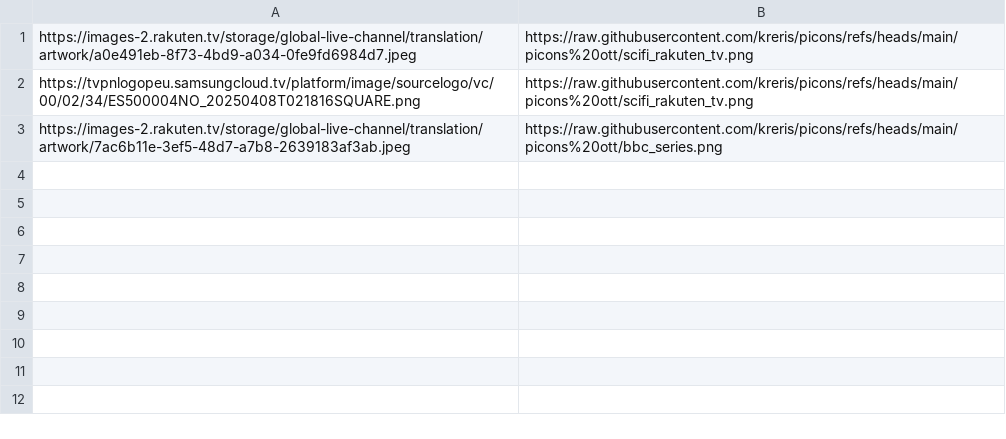
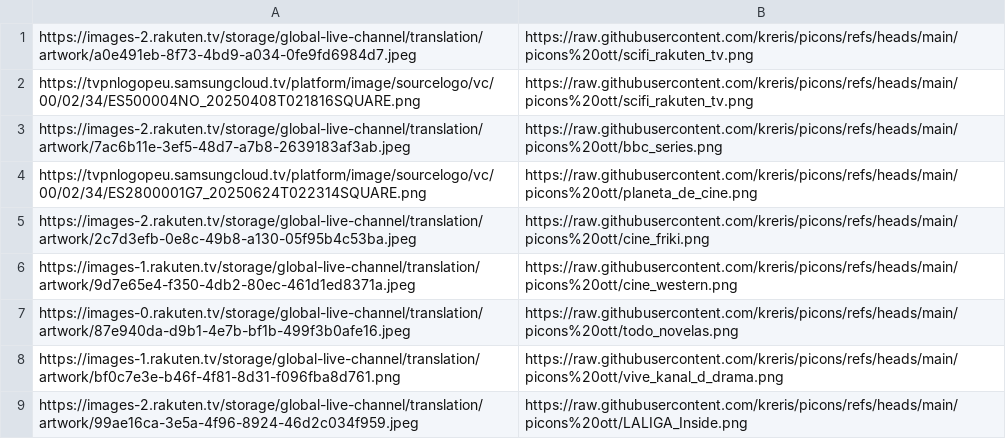
Before and after one commit to kreris/picons, a CSV file: reemplazos.csv, drawn as a sheet; the diff names each change by its address in the sheet, - before the commit and + after, or states it on an @@ line.

```diff
--- a/reemplazos.csv
+++ b/reemplazos.csv
+row 4: https://tvpnlogopeu.samsungcloud.tv/platform/image/sourcelogo/vc/00/02/34/ES2800001G7_20250624T022314SQUARE.png | https://raw.githubusercontent.com/kreris/picons/refs/heads/main/picons%20ott/planeta_de_cine.png
+row 5: https://images-2.rakuten.tv/storage/global-live-channel/translation/artwork/2c7d3efb-0e8c-49b8-a130-05f95b4c53ba.jpeg | https://raw.githubusercontent.com/kreris/picons/refs/heads/main/picons%20ott/cine_friki.png
+row 6: https://images-1.rakuten.tv/storage/global-live-channel/translation/artwork/9d7e65e4-f350-4db2-80ec-461d1ed8371a.jpeg | https://raw.githubusercontent.com/kreris/picons/refs/heads/main/picons%20ott/cine_western.png
+row 7: https://images-0.rakuten.tv/storage/global-live-channel/translation/artwork/87e940da-d9b1-4e7b-bf1b-499f3b0afe16.jpeg | https://raw.githubusercontent.com/kreris/picons/refs/heads/main/picons%20ott/todo_novelas.png
+row 8: https://images-1.rakuten.tv/storage/global-live-channel/translation/artwork/bf0c7e3e-b46f-4f81-8d31-f096fba8d761.png | https://raw.githubusercontent.com/kreris/picons/refs/heads/main/picons%20ott/vive_kanal_d_drama.png
+row 9: https://images-2.rakuten.tv/storage/global-live-channel/translation/artwork/99ae16ca-3e5a-4f96-8924-46d2c034f959.jpeg | https://raw.githubusercontent.com/kreris/picons/refs/heads/main/picons%20ott/LALIGA_Inside.png
```
Also changed, not shown: 9 other files.
